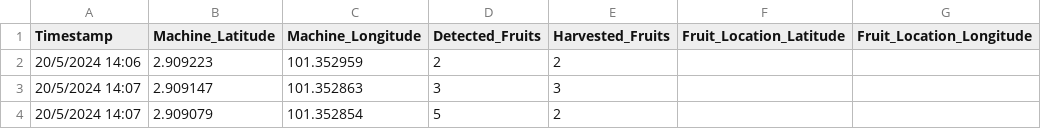
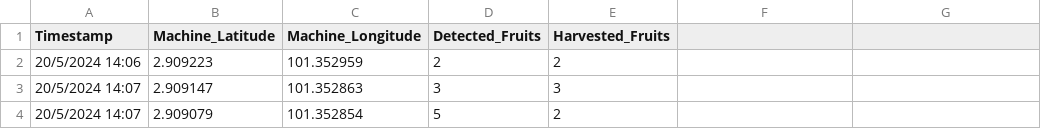
Before and after one commit to soongpx/IDP, a CSV file: Data_Process/Palm_oil_Harvesting_Data_Record.csv, drawn as a sheet; only a part is shown.

```diff
--- a/Data_Process/Palm_oil_Harvesting_Data_Record.csv
+++ b/Data_Process/Palm_oil_Harvesting_Data_Record.csv
@@ -1,2 +1,2 @@
-Timestamp,Machine_Latitude,Machine_Longitude,Detected_Fruits,Harvested_Fruits,Fruit_Location_Latitude,Fruit_Location_Longitude
+Timestamp,Machine_Latitude,Machine_Longitude,Detected_Fruits,Harvested_Fruits
 20/5/2024 14:06,2.909223,101.352959,2,2,
```
Also changed, not shown: 2 other files.
